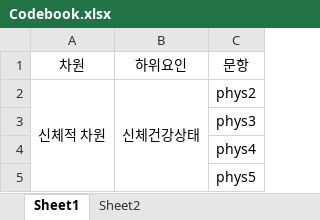
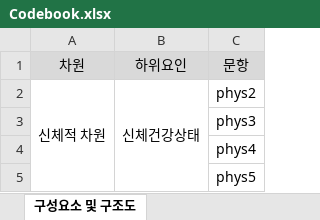
Before and after one commit to hanna373724-gif/convex-GSCA-code, an Excel workbook: Codebook.xlsx, sheet 구성요소 및 구조도, drawn as a sheet; only a part is shown; values as stored, in another font and other column widths than the file's, no borders; charts and pictures not drawn; the diff names each change by its address in the sheet, - before the commit and + after, or states it on an @@ line.

Commit message:
Add files via upload

```diff
--- a/Codebook.xlsx (sheet 구성요소 및 구조도)
+++ b/Codebook.xlsx (sheet 구성요소 및 구조도)
-sheet tab: Sheet1
+sheet tab: 구성요소 및 구조도
-sheet tab: Sheet2
-A1:C1 fill: none
+A1:C1 fill: #D9D9D9
```
Also changed, not shown: charts or pictures.
